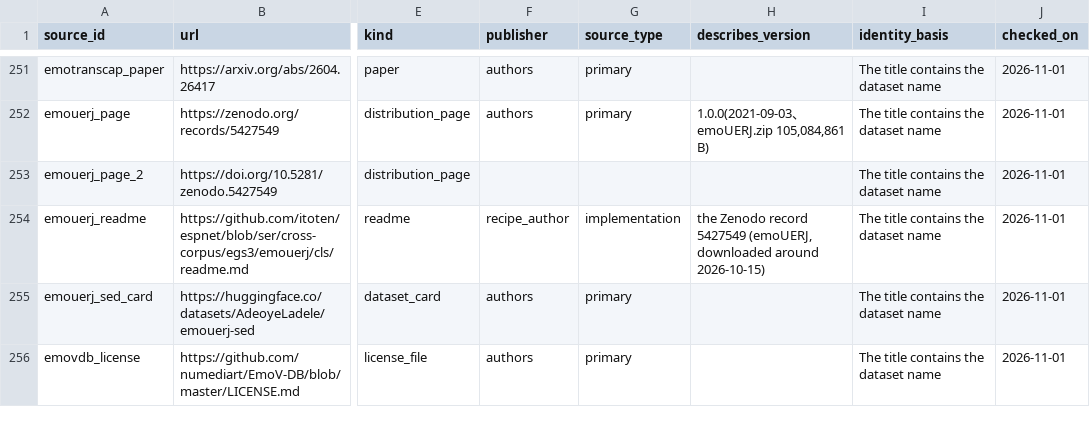
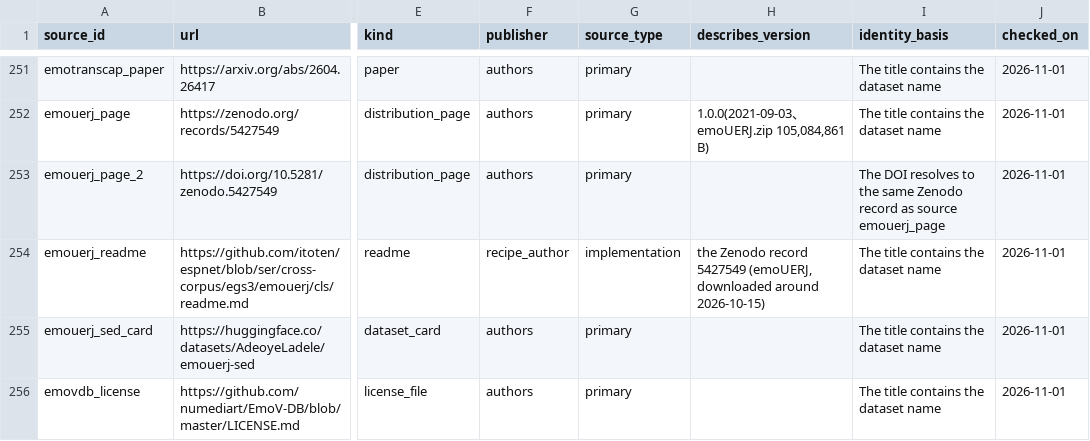
Before and after one commit to itoten/ser_dataset_db, a CSV file: data/sources.csv, drawn as a sheet; only a part is shown, gaps mark what is left out; the diff covers the shown part only; the diff names each change by its address in the sheet, - before the commit and + after, or states it on an @@ line.

```diff
--- a/data/sources.csv
+++ b/data/sources.csv
-F253 (publisher): (empty)
+F253 (publisher): authors
-G253 (source_type): (empty)
+G253 (source_type): primary
-I253 (identity_basis): The title contains the dataset name
+I253 (identity_basis): The DOI resolves to the same Zenodo record as source emouerj_page
```
Also changed, not shown: 57 edited cells elsewhere in this file.
